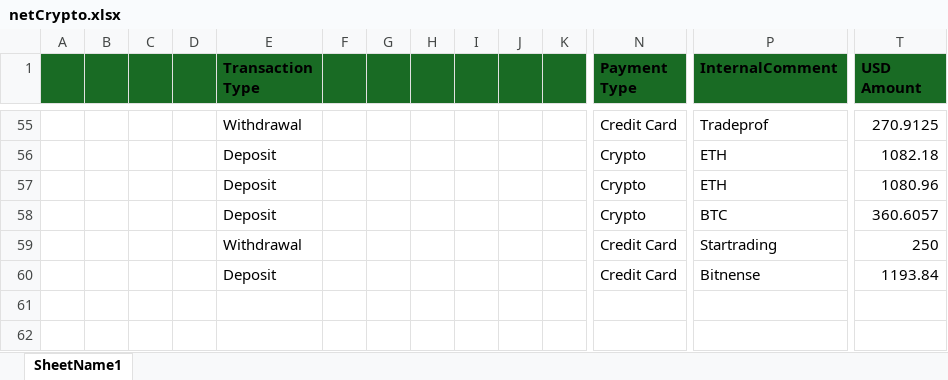
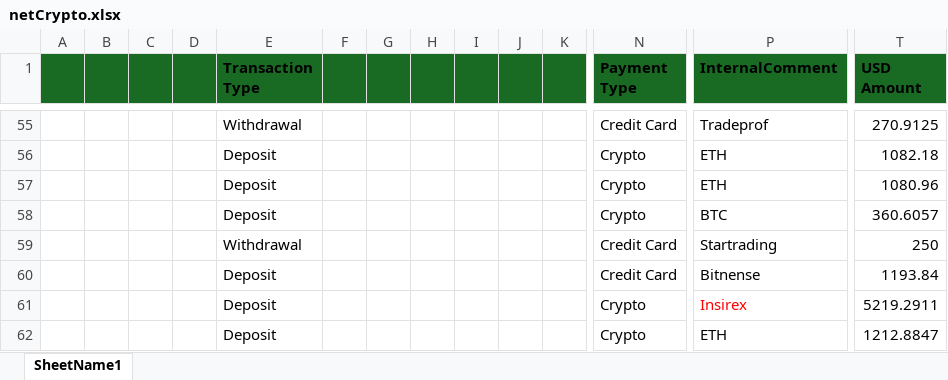
Before and after one commit to heroesrace/attraction, an Excel workbook: netCrypto.xlsx, sheet SheetName1, drawn as a sheet; only a part is shown, gaps mark what is left out; values as stored, in another font and other column widths than the file's, no borders; rows hold the shown columns only; the diff names each change by its address in the sheet, - before the commit and + after, or states it on an @@ line.

Commit message:
Add files via upload

```diff
--- a/netCrypto.xlsx (sheet SheetName1)
+++ b/netCrypto.xlsx (sheet SheetName1)
+row 61:  |  |  |  | Deposit |  |  |  |  |  |  | Crypto | Insirex | 5219.2911
+row 62:  |  |  |  | Deposit |  |  |  |  |  |  | Crypto | ETH | 1212.8847
```
